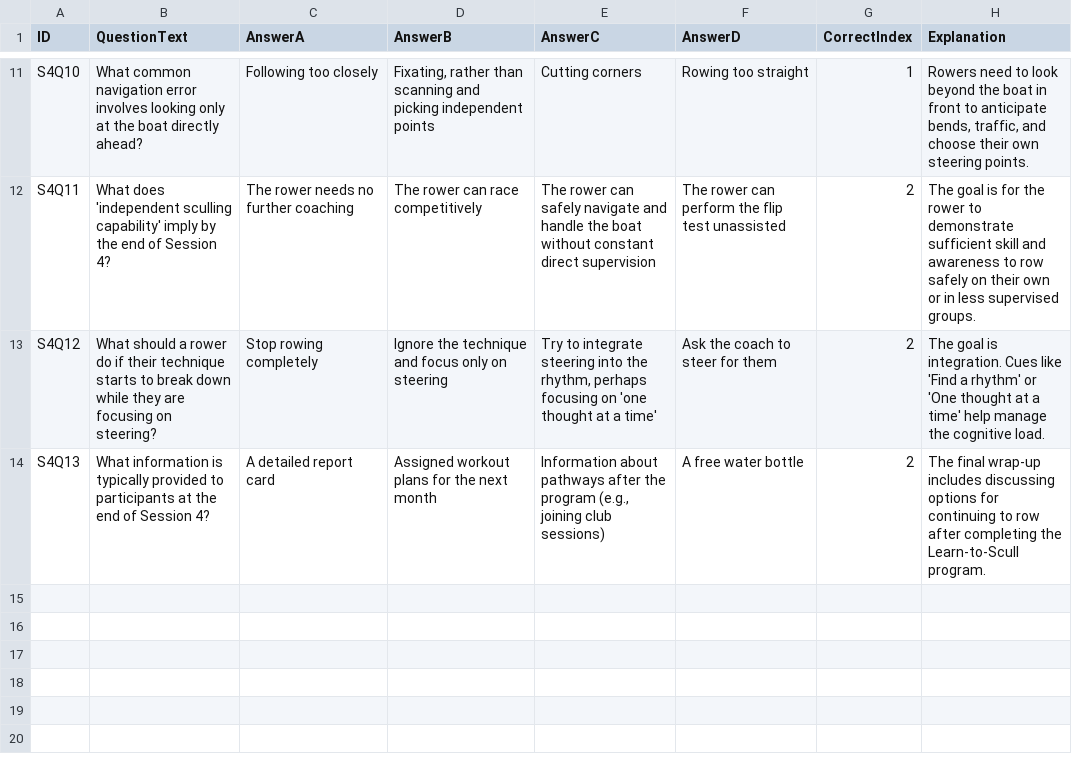
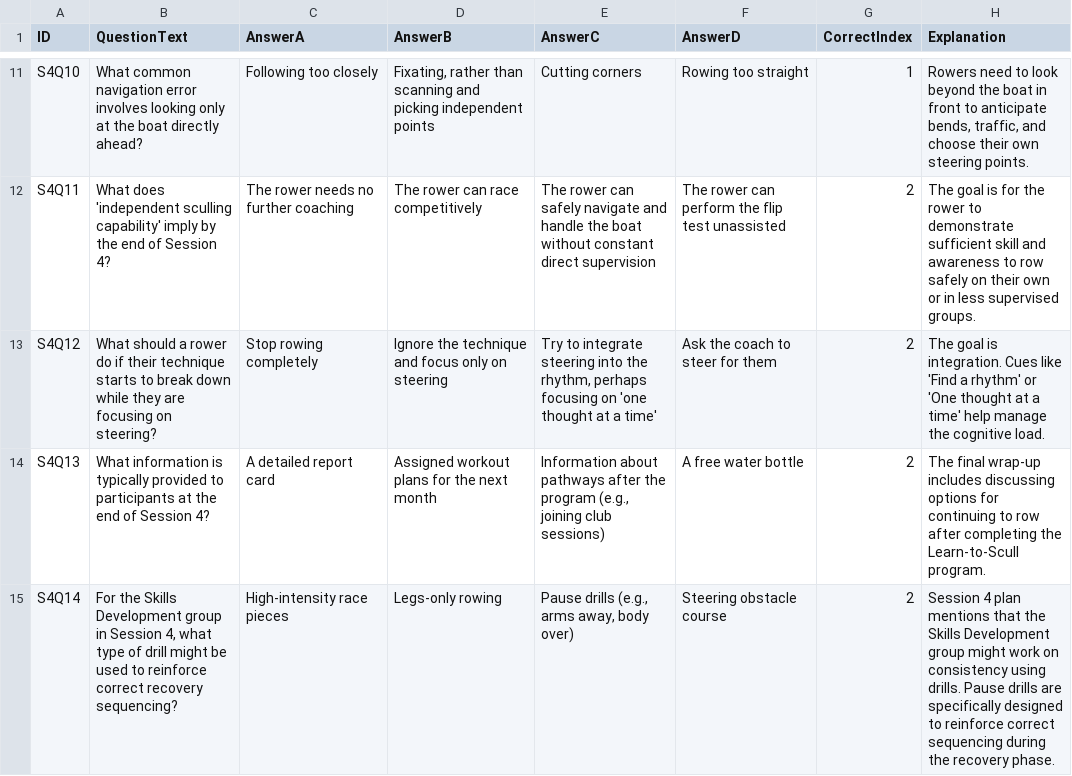
Before and after one commit to ilarsf/aarc_lts, a CSV file: src/session4_questions.csv, drawn as a sheet; only a part is shown, gaps mark what is left out; the diff names each change by its address in the sheet, - before the commit and + after, or states it on an @@ line.

```diff
--- a/src/session4_questions.csv
+++ b/src/session4_questions.csv
+row 15: S4Q14 | For the Skills Development group in Session 4, what type of drill might be used to reinforce correct recovery sequencing? | High-intensity race pieces | Legs-only rowing | Pause drills (e.g., arms away, body over) | Steering obstacle course | 2 | Session 4 plan mentions that the Skills Development group might work on consistency using drills. Pause drills are specifically designed to reinforce correct sequencing during the recovery phase.
```
Also changed, not shown: src/session1_questions.csv, src/session2_questions.csv, 4 other files.
